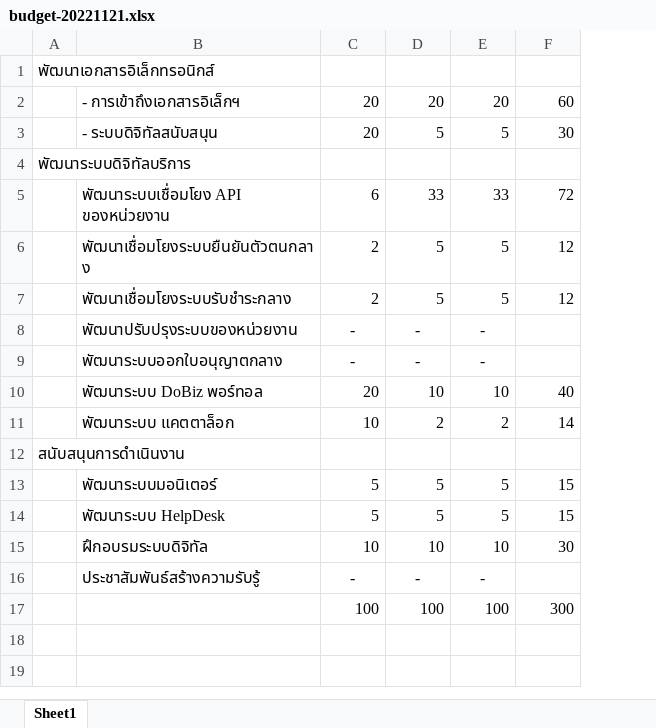
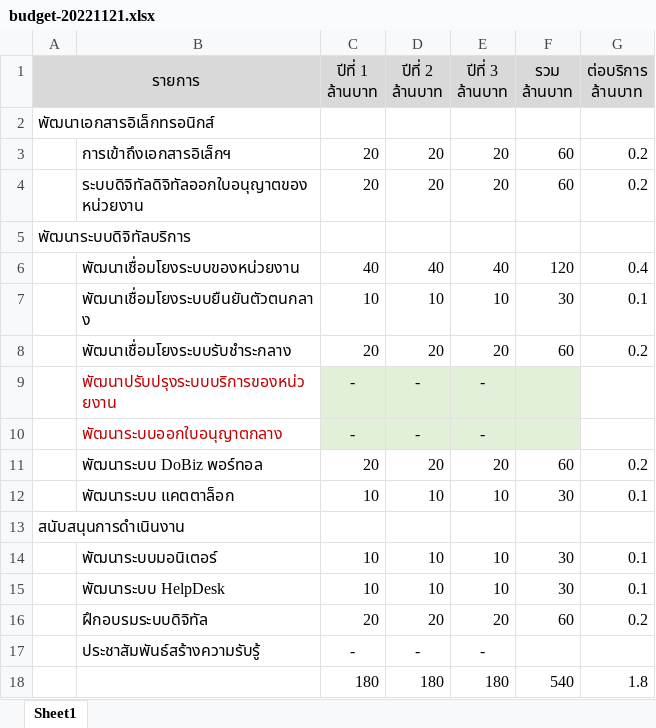
Before and after one commit to dobizth/report, an Excel workbook: ea/budget-20221121.xlsx, sheet Sheet1, drawn as a sheet; values as stored, in another font and other column widths than the file's, no borders; removed rows and columns are numbered as before the commit, all else as after; ↵ is a line break in a cell; the diff names each change by its address in the sheet, - before the commit and + after, or states it on an @@ line.

```diff
--- a/ea/budget-20221121.xlsx (sheet Sheet1)
+++ b/ea/budget-20221121.xlsx (sheet Sheet1)
+column G, row 3: 0.2; rows 7-15: 0.1 | 0.2 |  |  | 0.2 | 0.1 |  | 0.1 | 0.1
+row 1: รายการ |  | ปีที่ 1 ↵ ล้านบาท | ปีที่ 2 ↵ ล้านบาท | ปีที่ 3 ↵ ล้านบาท | รวม ↵ ล้านบาท | ต่อบริการ ↵ ล้านบาท
-B3: - การเข้าถึงเอกสารอิเล็กฯ
+B3: การเข้าถึงเอกสารอิเล็กฯ
-row 3:  | - ระบบดิจิทัลสนับสนุน | 20 | 5 | 5 | 30
+row 4:  | ระบบดิจิทัลดิจิทัลออกใบอนุญาตของหน่วยงาน | 20 | 20 | 20 | 60 | 0.2
-row 5:  | พัฒนาระบบเชื่อมโยง API ของหน่วยงาน | 6 | 33 | 33 | 72
+row 6:  | พัฒนาเชื่อมโยงระบบของหน่วยงาน | 40 | 40 | 40 | 120 | 0.4
-C7: 2
+C7: 10
-D7: 5
+D7: 10
-E7: 5
+E7: 10
-F7: 12
+F7: 30
-C8: 2
+C8: 20
-D8: 5
+D8: 20
-E8: 5
+E8: 20
-F8: 12
+F8: 60
-B9: พัฒนาปรับปรุงระบบของหน่วยงาน
+B9: พัฒนาปรับปรุงระบบบริการของหน่วยงาน
-B9:B10 text colour: black
+B9:B10 text colour: #C00000
-C9:F10 fill: none
+C9:F10 fill: #E2F0D9
-D11: 10
+D11: 20
-E11: 10
+E11: 20
-F11: 40
+F11: 60
-D12: 2
+D12: 10
-E12: 2
+E12: 10
-F12: 14
+F12: 30
-C14: 5
+C14: 10
-D14: 5
+D14: 10
-E14: 5
+E14: 10
-F14: 15
+F14: 30
-row 14:  | พัฒนาระบบ HelpDesk | 5 | 5 | 5 | 15
-B15: ฝึกอบรมระบบดิจิทัล
+B15: พัฒนาระบบ HelpDesk
+row 16:  | ฝึกอบรมระบบดิจิทัล | 20 | 20 | 20 | 60 | 0.2
-row 17:  |  | 100 | 100 | 100 | 300
+row 18:  |  | 180 | 180 | 180 | 540 | 1.8
```
Also changed, not shown: formulas that keep their value, 37 other files.
